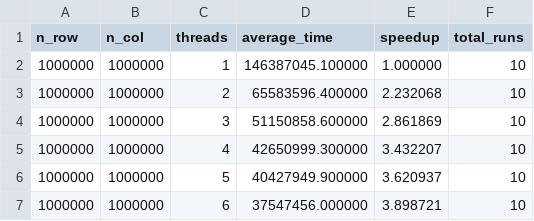
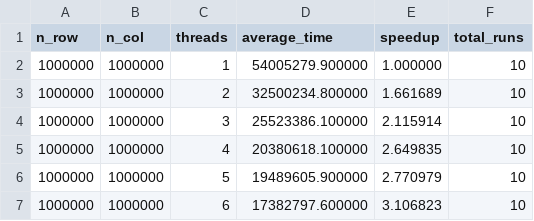
Before and after one commit to VictorMilhomem/ParallelProgrammingUerj, a CSV file: src/speedup.csv, drawn as a sheet.

```diff
--- a/src/speedup.csv
+++ b/src/speedup.csv
@@ -1,7 +1,7 @@
 n_row,n_col,threads,average_time,speedup,total_runs
-1000000,1000000,1,146387045.100000,1.000000,10
-1000000,1000000,2,65583596.400000,2.232068,10
-1000000,1000000,3,51150858.600000,2.861869,10
-1000000,1000000,4,42650999.300000,3.432207,10
-1000000,1000000,5,40427949.900000,3.620937,10
-1000000,1000000,6,37547456.000000,3.898721,10
+1000000,1000000,1,54005279.900000,1.000000,10
+1000000,1000000,2,32500234.800000,1.661689,10
+1000000,1000000,3,25523386.100000,2.115914,10
+1000000,1000000,4,20380618.100000,2.649835,10
+1000000,1000000,5,19489605.900000,2.770979,10
+1000000,1000000,6,17382797.600000,3.106823,10
```
Also changed, not shown: 24 other files.
